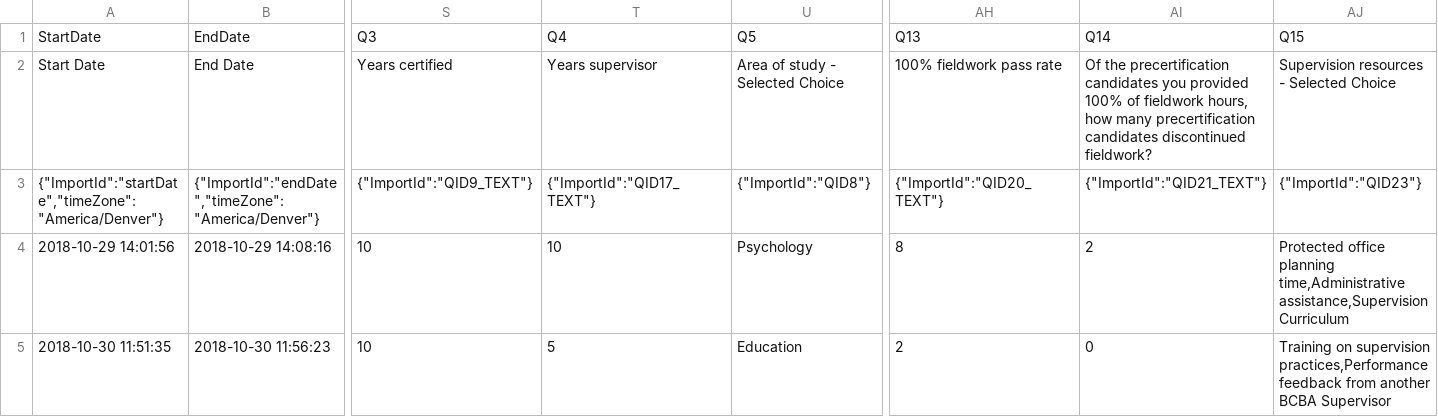
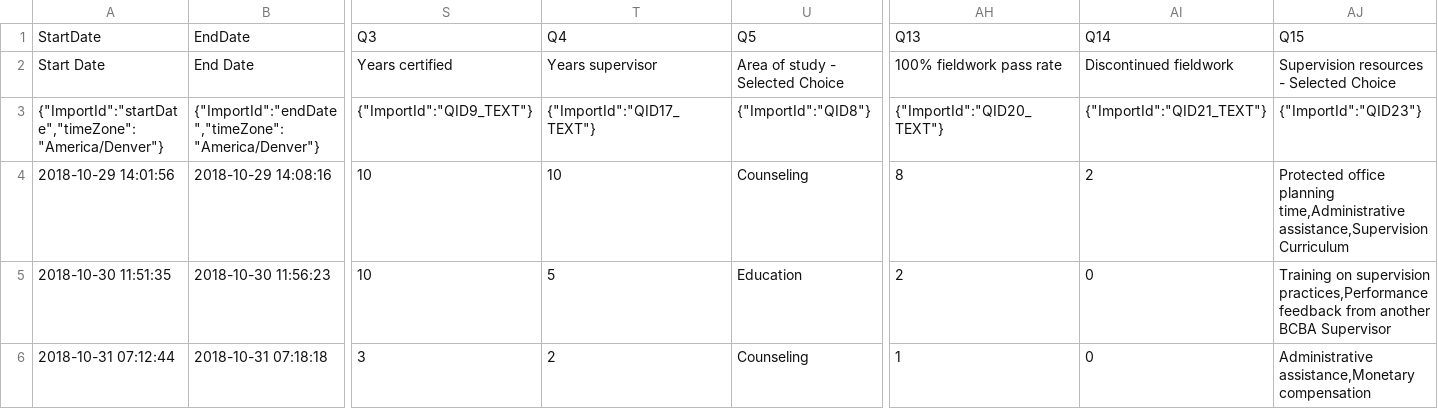
Before and after one commit to ptsouth97/Dissertation, a CSV file: responses.csv, drawn as a sheet; only a part is shown, gaps mark what is left out; rows hold the shown columns only; the diff names each change by its address in the sheet, - before the commit and + after, or states it on an @@ line.

```diff
--- a/responses.csv
+++ b/responses.csv
-AI2: Of the precertification candidates you provided 100% of fieldwork hours, how many precertification candidates discontinued fieldwork?
+AI2: Discontinued fieldwork
-U4: Psychology
+U4: Counseling
+row 6: 2018-10-31 07:12:44 | 2018-10-31 07:18:18 | 3 | 2 | Counseling | 1 | 0 | Administrative assistance,Monetary compensation
```
Also changed, not shown: 51 other files.
